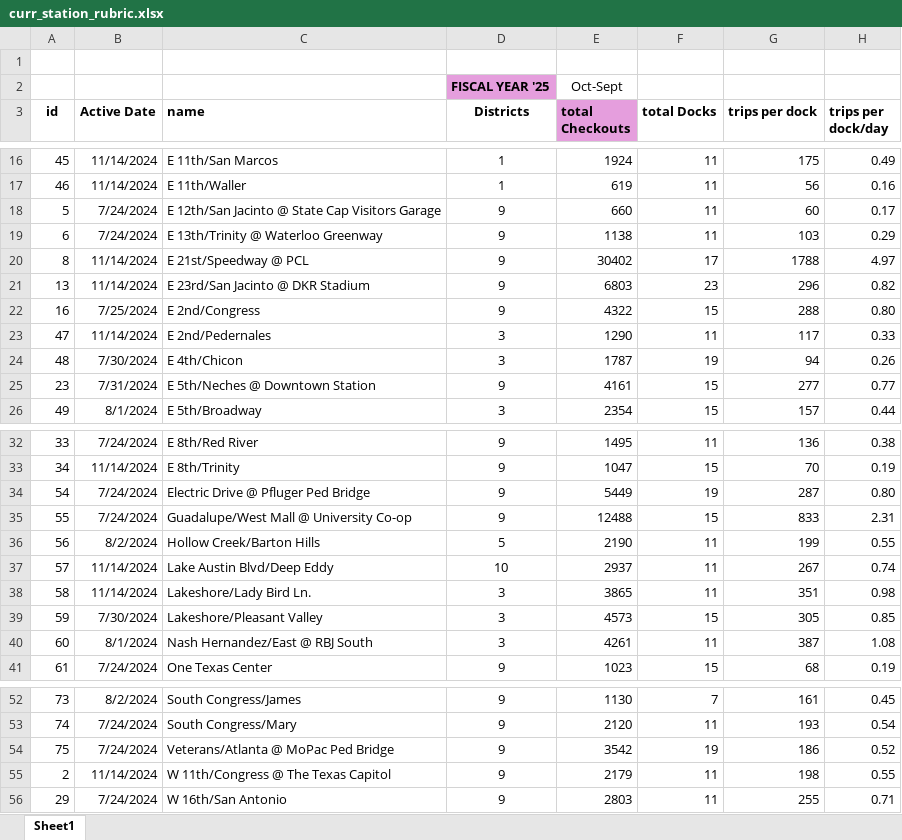
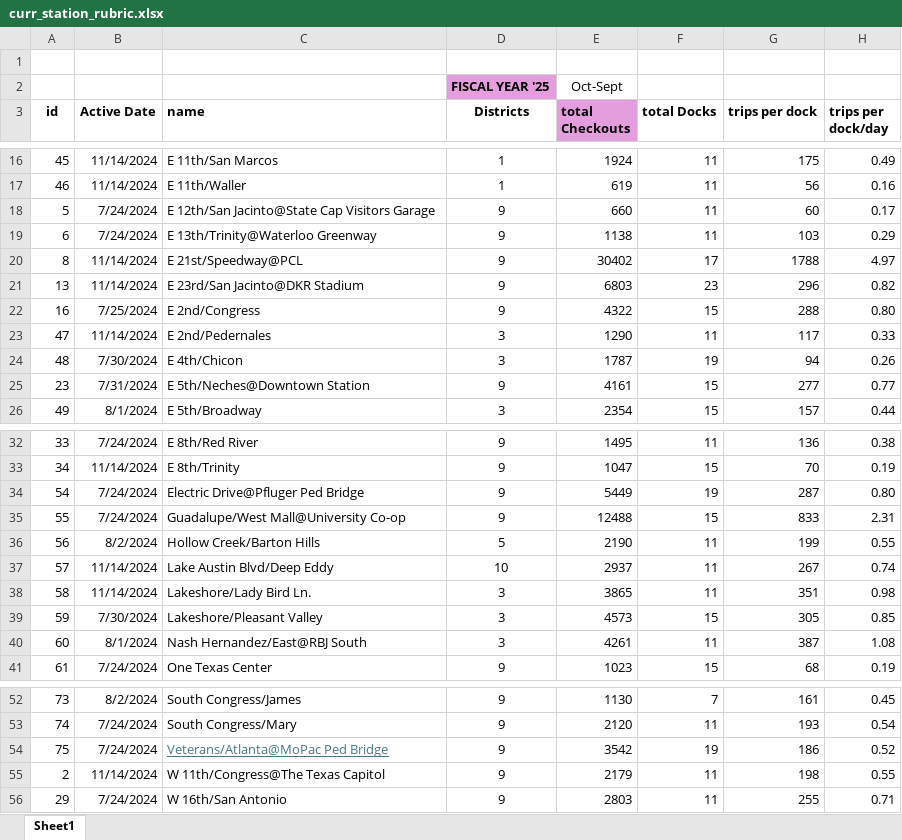
Before and after one commit to kc4stillo/bikeshare_analysis, an Excel workbook: data/raw/curr_station_rubric.xlsx, sheet Sheet1, drawn as a sheet; only a part is shown, gaps mark what is left out; values as stored, in another font and other column widths than the file's, no borders; the diff covers the shown part only; the diff names each change by its address in the sheet, - before the commit and + after, or states it on an @@ line.

```diff
--- a/data/raw/curr_station_rubric.xlsx (sheet Sheet1)
+++ b/data/raw/curr_station_rubric.xlsx (sheet Sheet1)
-C18 (name): E 12th/San Jacinto @ State Cap Visitors Garage
+C18 (name): E 12th/San Jacinto@State Cap Visitors Garage
-C19 (name): E 13th/Trinity @ Waterloo Greenway
+C19 (name): E 13th/Trinity@Waterloo Greenway
-C20 (name): E 21st/Speedway @ PCL
+C20 (name): E 21st/Speedway@PCL
-C21 (name): E 23rd/San Jacinto @ DKR Stadium
+C21 (name): E 23rd/San Jacinto@DKR Stadium
-C25 (name): E 5th/Neches @ Downtown Station
+C25 (name): E 5th/Neches@Downtown Station
-C34 (name): Electric Drive @ Pfluger Ped Bridge
+C34 (name): Electric Drive@Pfluger Ped Bridge
-C35 (name): Guadalupe/West Mall @ University Co-op
+C35 (name): Guadalupe/West Mall@University Co-op
-C40 (name): Nash Hernandez/East @ RBJ South
+C40 (name): Nash Hernandez/East@RBJ South
-C54 (name): Veterans/Atlanta @ MoPac Ped Bridge
+C54 (name): Veterans/Atlanta@MoPac Ped Bridge
@@ C54 underline: off → on, text colour: black → #467886 @@
-C55 (name): W 11th/Congress @ The Texas Capitol
+C55 (name): W 11th/Congress@The Texas Capitol
```
Also changed, not shown: 6 edited cells elsewhere in this sheet, 4 other files.
